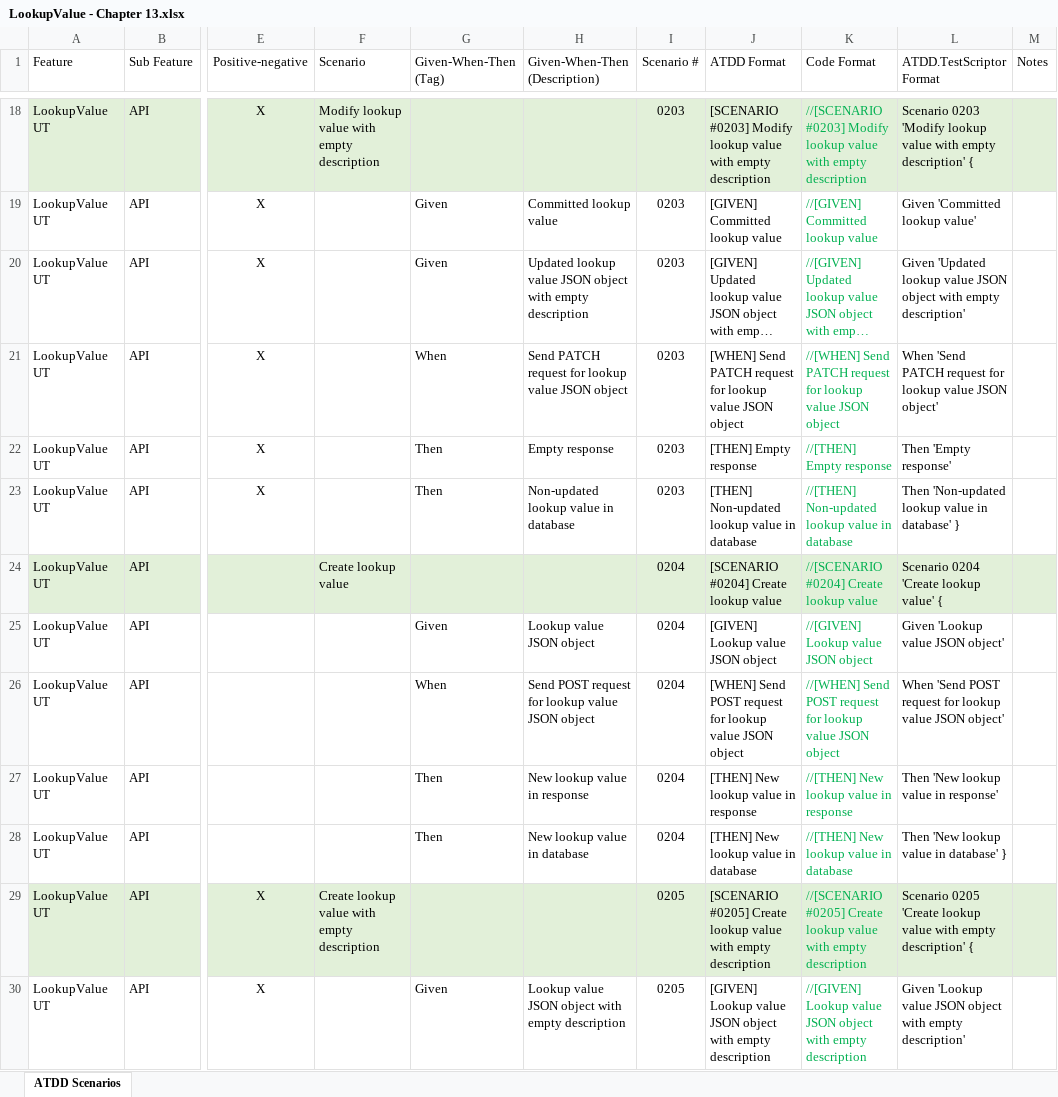
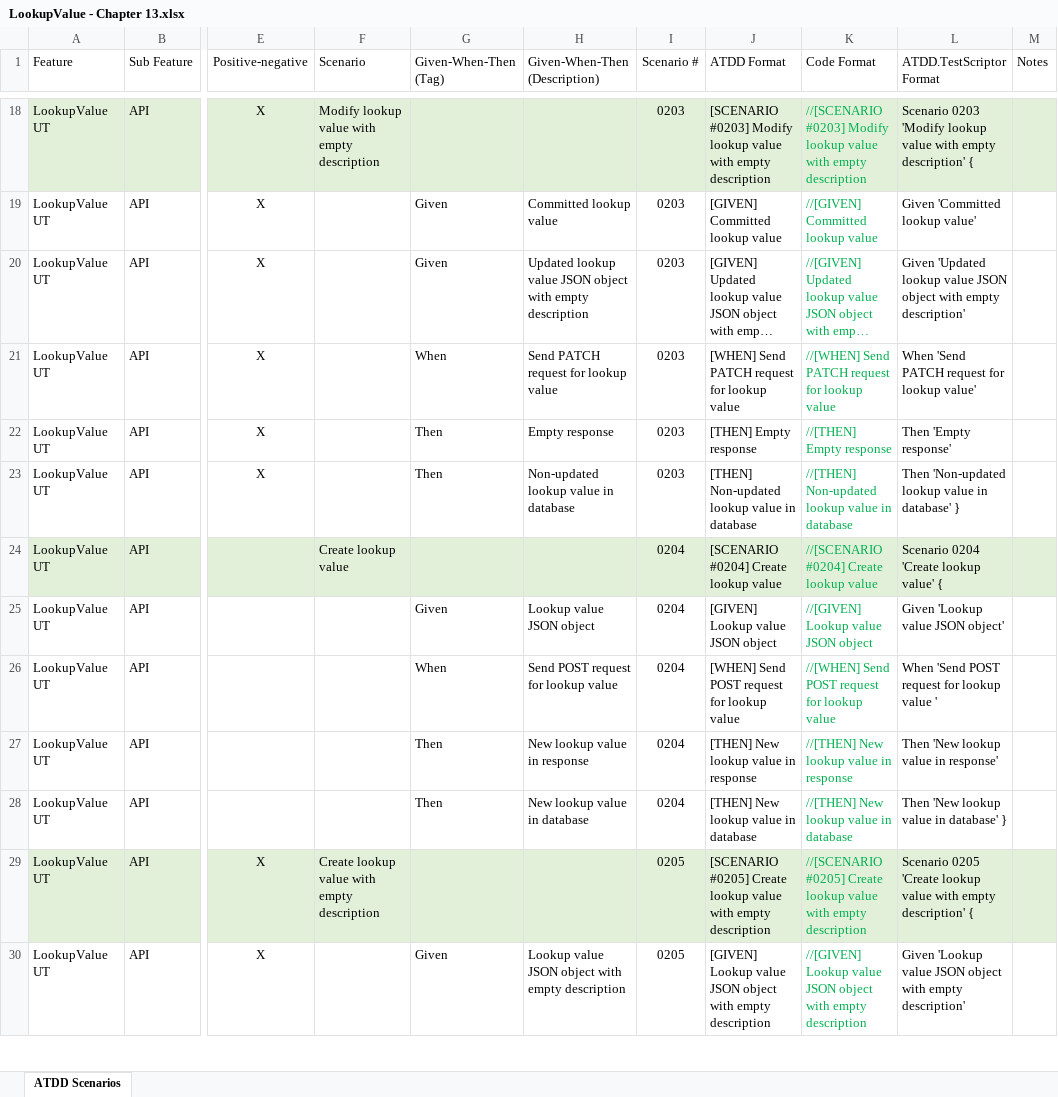
Before and after one commit to tabethawalker68/Microsoft-Dynamics-365-Business-Central, an Excel workbook: Excel sheets/ATDD Scenarios/LookupValue - Chapter 13.xlsx, sheet ATDD Scenarios, drawn as a sheet; only a part is shown, gaps mark what is left out; long unchanged cells end in …; values as stored, in another font and other column widths than the file's, no borders; conditional formats and table styles not drawn; the diff covers the shown part only; the diff names each change by its address in the sheet, - before the commit and + after, or states it on an @@ line.

Commit message:
Synced chapter 13

```diff
--- a/Excel sheets/ATDD Scenarios/LookupValue - Chapter 13.xlsx (sheet ATDD Scenarios)
+++ b/Excel sheets/ATDD Scenarios/LookupValue - Chapter 13.xlsx (sheet ATDD Scenarios)
-H21 (Given-When-Then (Description)): Send PATCH request for lookup value JSON object
+H21 (Given-When-Then (Description)): Send PATCH request for lookup value
-J21 (ATDD Format): …lookup value JSON object
+J21 (ATDD Format): …lookup value
-K21 (Code Format): …lookup value JSON object
+K21 (Code Format): …lookup value
-L21 (ATDD.TestScriptor Format): …for lookup value JSON object'
+L21 (ATDD.TestScriptor Format): …for lookup value'
-H26 (Given-When-Then (Description)): Send POST request for lookup value JSON object
+H26 (Given-When-Then (Description)): Send POST request for lookup value
-J26 (ATDD Format): …lookup value JSON object
+J26 (ATDD Format): …lookup value
-K26 (Code Format): …lookup value JSON object
+K26 (Code Format): …lookup value
-L26 (ATDD.TestScriptor Format): …lookup value JSON object'
+L26 (ATDD.TestScriptor Format): …lookup value '
```
Also changed, not shown: 8 edited cells elsewhere in this sheet, 4 other files.
